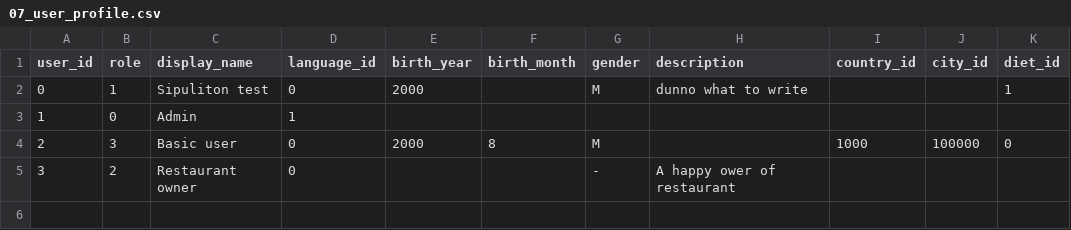
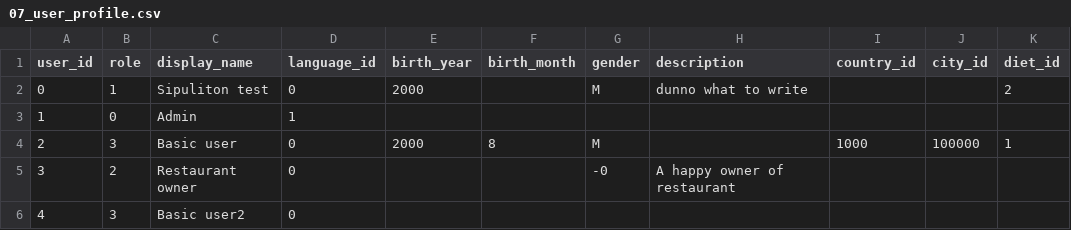
Before and after one commit to tlapana/sipuliton, a CSV file: services/postgres/mock_data/07_user_profile.csv, drawn as a sheet.

```diff
--- a/services/postgres/mock_data/07_user_profile.csv
+++ b/services/postgres/mock_data/07_user_profile.csv
@@ -1,5 +1,6 @@
 user_id,role,display_name,language_id,birth_year,birth_month,gender,description,country_id,city_id,diet_id
-0,1,Sipuliton test,0,2000,,M,dunno what to write,,,1
+0,1,Sipuliton test,0,2000,,M,dunno what to write,,,2
 1,0,Admin,1,,,,,,,
-2,3,Basic user,0,2000,8,M,,1000,100000,0
-3,2,Restaurant owner,0,,,-,A happy ower of restaurant,,,
+2,3,Basic user,0,2000,8,M,,1000,100000,1
+3,2,Restaurant owner,0,,,-0,A happy owner of restaurant,,,
+4,3,Basic user2,0,,,,,,,
```
Also changed, not shown: services/postgres/data/groups.csv, services/postgres/mock_data/06_user_login.csv, 15 other files.
